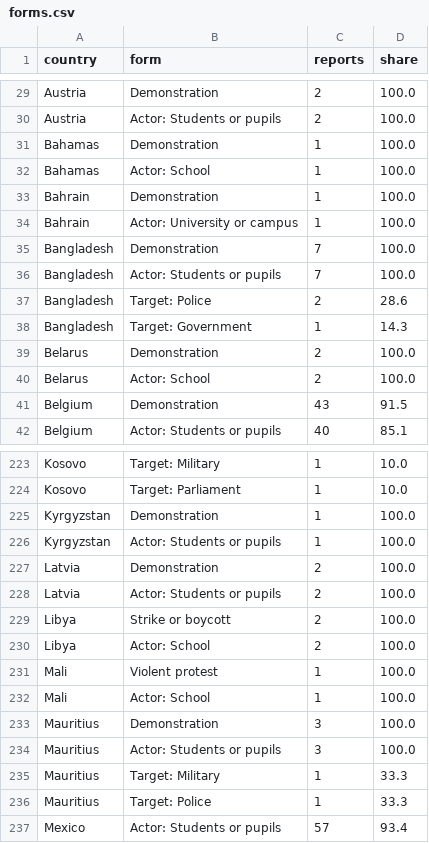
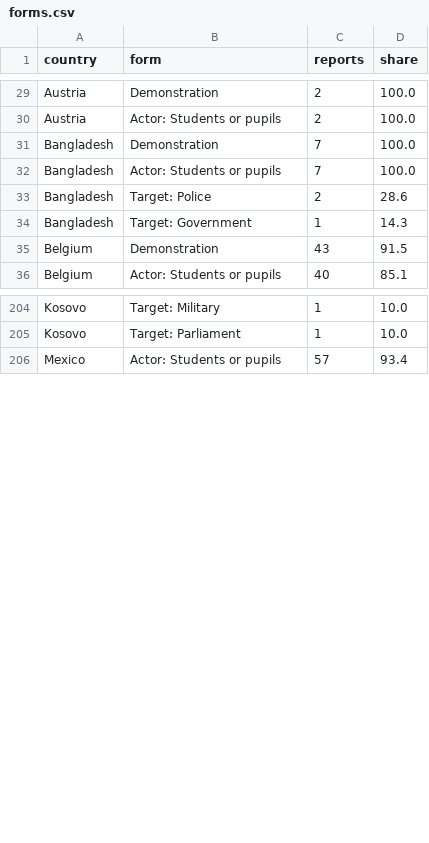
Before and after one commit to roddesbordes-dev/student-protest-tracker, a CSV file: docs/data/forms.csv, drawn as a sheet; only a part is shown, gaps mark what is left out; the diff covers the shown part only.

Commit message:
Tables: tracked countries

```diff
--- a/docs/data/forms.csv
+++ b/docs/data/forms.csv
@@ -30,6 +30,2 @@ Austria,Demonstration,2,100.0
 Austria,Actor: Students or pupils,2,100.0
-Bahamas,Demonstration,1,100.0
-Bahamas,Actor: School,1,100.0
-Bahrain,Demonstration,1,100.0
-Bahrain,Actor: University or campus,1,100.0
 Bangladesh,Demonstration,7,100.0
@@ -38,4 +34,2 @@ Bangladesh,Target: Police,2,28.6
 Bangladesh,Target: Government,1,14.3
-Belarus,Demonstration,2,100.0
-Belarus,Actor: School,2,100.0
 Belgium,Demonstration,43,91.5
@@ -224,14 +205,2 @@ Kosovo,Target: Military,1,10.0
 Kosovo,Target: Parliament,1,10.0
-Kyrgyzstan,Demonstration,1,100.0
-Kyrgyzstan,Actor: Students or pupils,1,100.0
-Latvia,Demonstration,2,100.0
-Latvia,Actor: Students or pupils,2,100.0
-Libya,Strike or boycott,2,100.0
-Libya,Actor: School,2,100.0
-Mali,Violent protest,1,100.0
-Mali,Actor: School,1,100.0
-Mauritius,Demonstration,3,100.0
-Mauritius,Actor: Students or pupils,3,100.0
-Mauritius,Target: Military,1,33.3
-Mauritius,Target: Police,1,33.3
 Mexico,Actor: Students or pupils,57,93.4
```
Also changed, not shown: 26 removed rows elsewhere in this file, docs/data/articles.csv, docs/data/info.csv, 1 other file.
